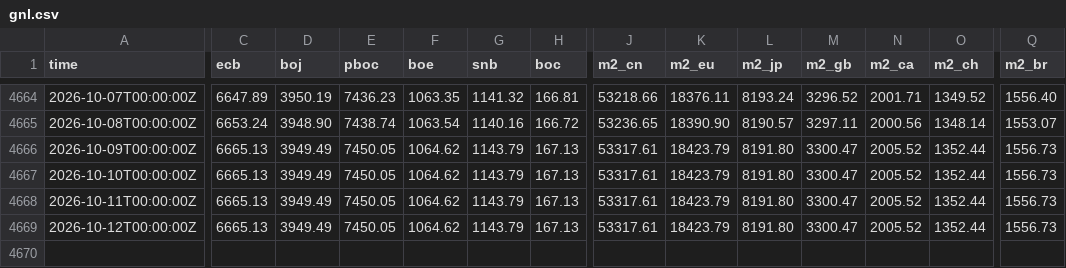
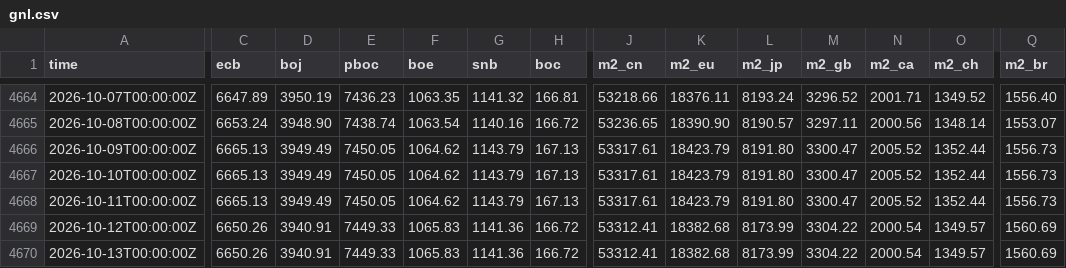
Before and after one commit to GnocchisCrypto/gnl-liquidity-data, a CSV file: gnl.csv, drawn as a sheet; only a part is shown, gaps mark what is left out; rows hold the shown columns only; the diff names each change by its address in the sheet, - before the commit and + after, or states it on an @@ line.

```diff
--- a/gnl.csv
+++ b/gnl.csv
-C4669 (ecb): 6665.13
+C4669 (ecb): 6650.26
-D4669 (boj): 3949.49
+D4669 (boj): 3940.91
-E4669 (pboc): 7450.05
+E4669 (pboc): 7449.33
-F4669 (boe): 1064.62
+F4669 (boe): 1065.83
-G4669 (snb): 1143.79
+G4669 (snb): 1141.36
-H4669 (boc): 167.13
+H4669 (boc): 166.72
-J4669 (m2_cn): 53317.61
+J4669 (m2_cn): 53312.41
-K4669 (m2_eu): 18423.79
+K4669 (m2_eu): 18382.68
-L4669 (m2_jp): 8191.80
+L4669 (m2_jp): 8173.99
-M4669 (m2_gb): 3300.47
+M4669 (m2_gb): 3304.22
-N4669 (m2_ca): 2005.52
+N4669 (m2_ca): 2000.54
-O4669 (m2_ch): 1352.44
+O4669 (m2_ch): 1349.57
-Q4669 (m2_br): 1556.73
+Q4669 (m2_br): 1560.69
+row 4670: 2026-10-13T00:00:00Z | 6650.26 | 3940.91 | 7449.33 | 1065.83 | 1141.36 | 166.72 | 53312.41 | 18382.68 | 8173.99 | 3304.22 | 2000.54 | 1349.57 | 1560.69
```
Also changed, not shown: 1 other file.
